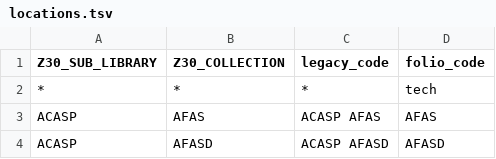
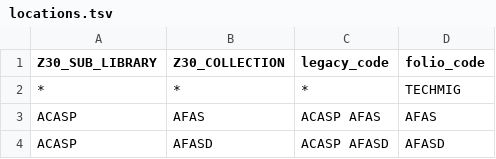
Before and after one commit to 5-C-Folio/item-remap, a TSV file: mapping_files/locations.tsv, drawn as a sheet; only a part is shown.

Commit message:
corrected catch all techmig

```diff
--- a/mapping_files/locations.tsv
+++ b/mapping_files/locations.tsv
@@ -1,3 +1,3 @@
 Z30_SUB_LIBRARY	Z30_COLLECTION	legacy_code	folio_code
-*	*	*	tech
+*	*	*	TECHMIG
 ACASP	AFAS	ACASP AFAS	AFAS
```
